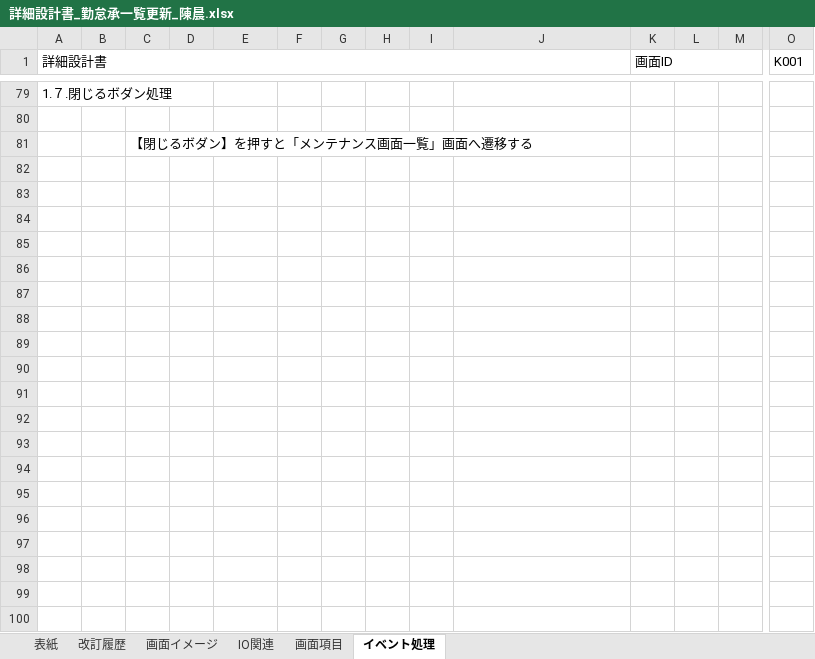
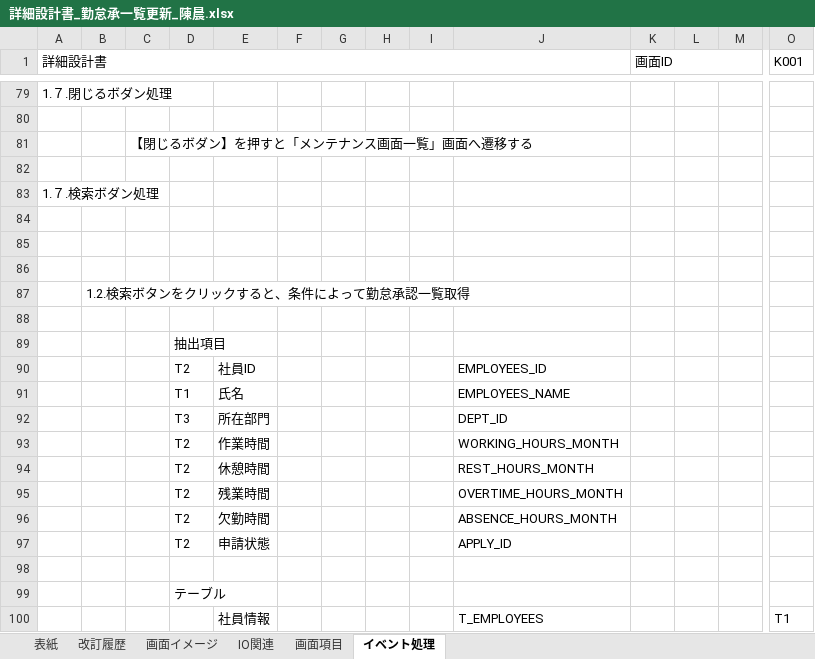
Before and after one commit to nts-ed/2023-06, an Excel workbook: 02_詳細設計書/01_詳細設計書/チーム2/詳細設計書_勤怠承一覧更新_陳晨.xlsx, sheet イベント処理, drawn as a sheet; only a part is shown, gaps mark what is left out; values as stored, in another font and other column widths than the file's, no cell formats; charts and pictures not drawn; rows hold the shown columns only; the diff covers the shown part only; the diff names each change by its address in the sheet, - before the commit and + after, or states it on an @@ line.

```diff
--- a/02_詳細設計書/01_詳細設計書/チーム2/詳細設計書_勤怠承一覧更新_陳晨.xlsx (sheet イベント処理)
+++ b/02_詳細設計書/01_詳細設計書/チーム2/詳細設計書_勤怠承一覧更新_陳晨.xlsx (sheet イベント処理)
+row 82: (empty)
+row 83: 1.７.検索ボダン処理
+row 84: (empty)
+row 85: (empty)
+row 86: (empty)
+row 87:  | 1.2.検索ボタンをクリックすると、条件によって勤怠承認一覧取得
+row 88: (empty)
+row 89:  |  |  | 抽出項目
+row 90:  |  |  | T2 | 社員ID |  |  |  |  | EMPLOYEES_ID
+row 91:  |  |  | T1 | 氏名 |  |  |  |  | EMPLOYEES_NAME
+row 92:  |  |  | T3 | 所在部門 |  |  |  |  | DEPT_ID
+row 93:  |  |  | T2 | 作業時間 |  |  |  |  | WORKING_HOURS_MONTH
+row 94:  |  |  | T2 | 休憩時間 |  |  |  |  | REST_HOURS_MONTH
+row 95:  |  |  | T2 | 残業時間 |  |  |  |  | OVERTIME_HOURS_MONTH
+row 96:  |  |  | T2 | 欠勤時間 |  |  |  |  | ABSENCE_HOURS_MONTH
+row 97:  |  |  | T2 | 申請状態 |  |  |  |  | APPLY_ID
+row 98: (empty)
+row 99:  |  |  | テーブル
+row 100:  |  |  |  | 社員情報 |  |  |  |  | T_EMPLOYEES |  |  |  | T1
```
Also changed, not shown: 14 added rows elsewhere in this sheet, sheet 画面項目, sheet IO関連, cell formats, charts or pictures, 02_詳細設計書/01_詳細設計書/チーム1/詳細設計書_勤怠承認一覧_陳.xlsx.
